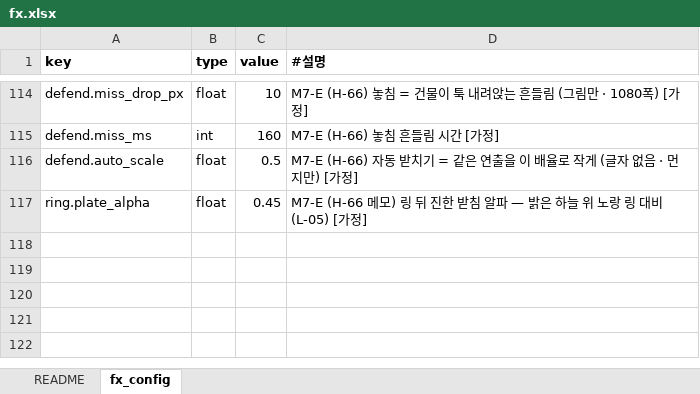
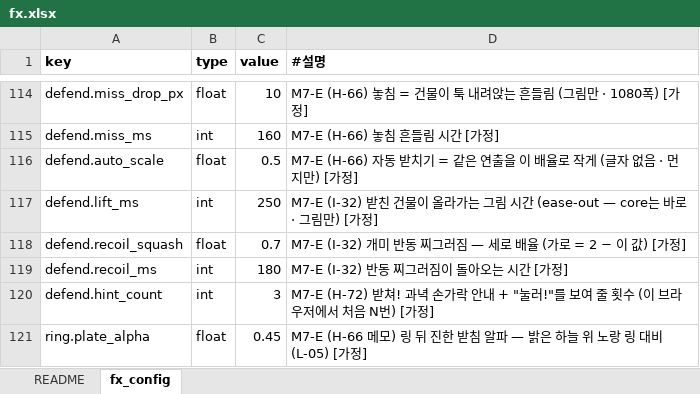
Before and after one commit to chajuseong/crumble-ant, an Excel workbook: design/tables/fx.xlsx, sheet fx_config, drawn as a sheet; only a part is shown, gaps mark what is left out; values as stored, in another font and other column widths than the file's, no borders; the diff names each change by its address in the sheet, - before the commit and + after, or states it on an @@ line.

```diff
--- a/design/tables/fx.xlsx (sheet fx_config)
+++ b/design/tables/fx.xlsx (sheet fx_config)
+row 117: defend.lift_ms | int | 250 | M7-E (I-32) 받친 건물이 올라가는 그림 시간 (ease-out — core는 바로 · 그림만) [가정]
+row 118: defend.recoil_squash | float | 0.7 | M7-E (I-32) 개미 반동 찌그러짐 — 세로 배율 (가로 = 2 − 이 값) [가정]
+row 119: defend.recoil_ms | int | 180 | M7-E (I-32) 반동 찌그러짐이 돌아오는 시간 [가정]
+row 120: defend.hint_count | int | 3 | M7-E (H-72) 받쳐! 과녁 손가락 안내 + "눌러!"를 보여 줄 횟수 (이 브라우저에서 처음 N번) [가정]
```
Also changed, not shown: design/tables/art.xlsx, design/tables/config.xlsx, 11 other files.
